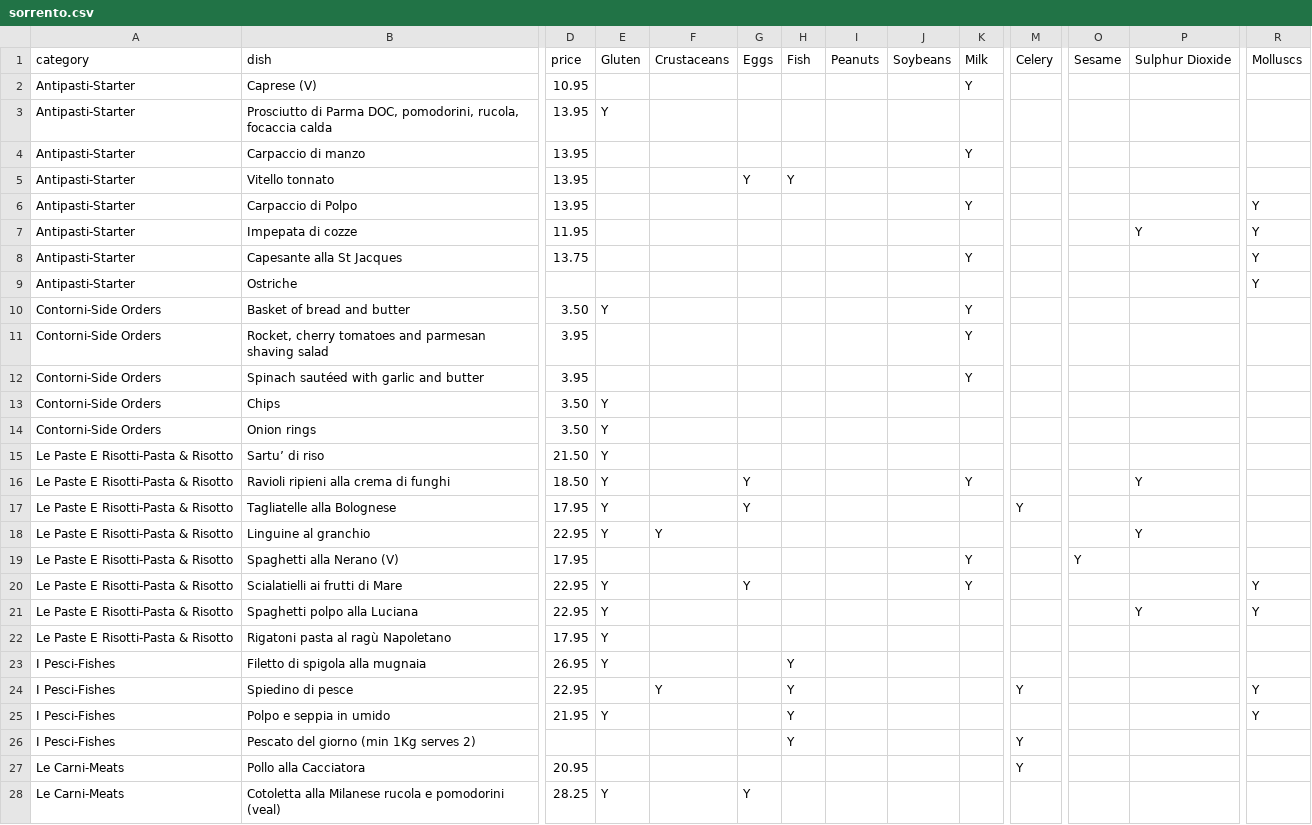
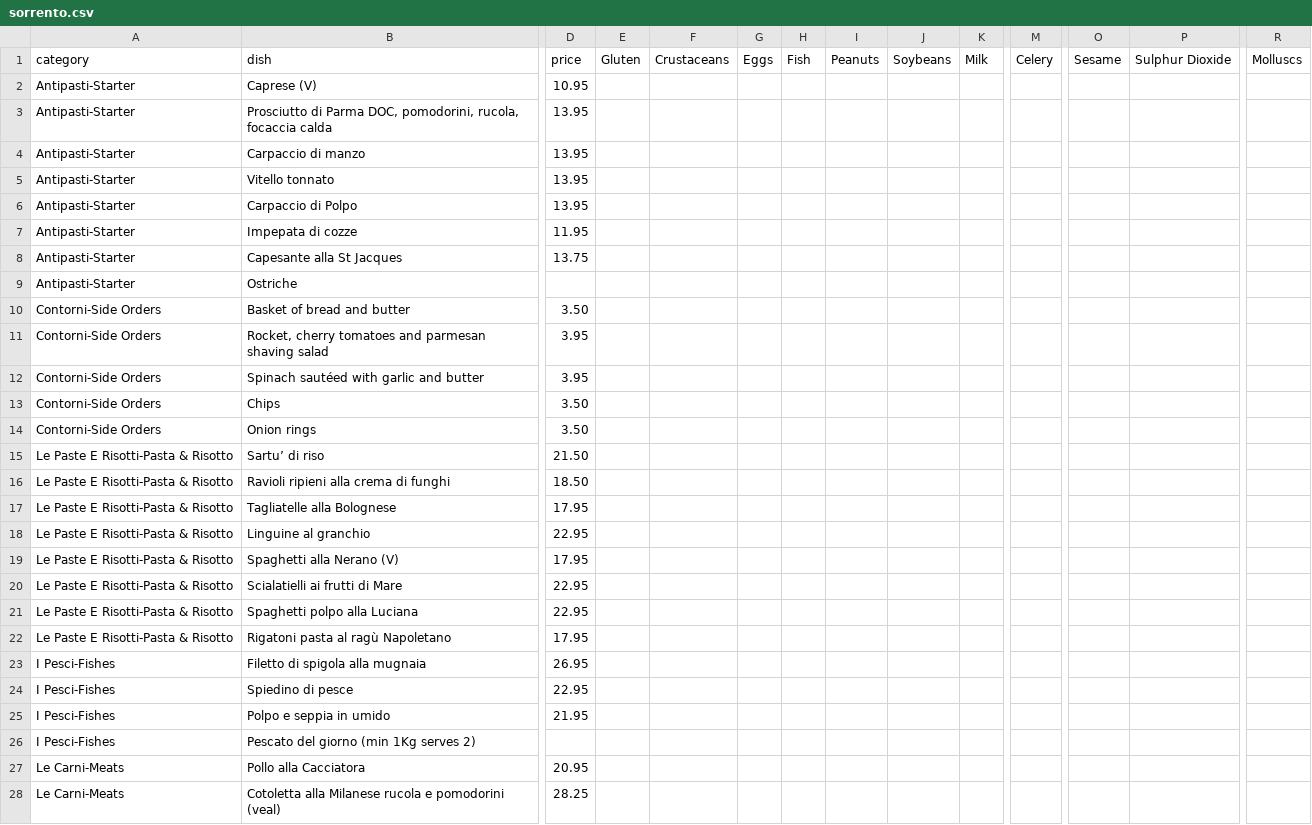
Before and after one commit to JamesLeCuirot/AllergyJE, a CSV file: Imports/menus/sorrento.csv, drawn as a sheet; only a part is shown, gaps mark what is left out; the diff covers the shown part only; the diff names each change by its address in the sheet, - before the commit and + after, or states it on an @@ line.

```diff
--- a/Imports/menus/sorrento.csv
+++ b/Imports/menus/sorrento.csv
-K2 (Milk): Y
+K2 (Milk): (empty)
-E3 (Gluten): Y
+E3 (Gluten): (empty)
-K4 (Milk): Y
+K4 (Milk): (empty)
-G5 (Eggs): Y
+G5 (Eggs): (empty)
-H5 (Fish): Y
+H5 (Fish): (empty)
-K6 (Milk): Y
+K6 (Milk): (empty)
-R6:R9 (Molluscs): Y
+R6:R9 (Molluscs): (empty)
-P7 (Sulphur Dioxide): Y
+P7 (Sulphur Dioxide): (empty)
-K8 (Milk): Y
+K8 (Milk): (empty)
-E10 (Gluten): Y
+E10 (Gluten): (empty)
-K10:K12 (Milk): Y
+K10:K12 (Milk): (empty)
-E13:E18 (Gluten): Y
+E13:E18 (Gluten): (empty)
-G16:G17 (Eggs): Y
+G16:G17 (Eggs): (empty)
-K16 (Milk): Y
+K16 (Milk): (empty)
-P16 (Sulphur Dioxide): Y
+P16 (Sulphur Dioxide): (empty)
-M17 (Celery): Y
+M17 (Celery): (empty)
-F18 (Crustaceans): Y
+F18 (Crustaceans): (empty)
-P18 (Sulphur Dioxide): Y
+P18 (Sulphur Dioxide): (empty)
-K19:K20 (Milk): Y
+K19:K20 (Milk): (empty)
-O19 (Sesame): Y
+O19 (Sesame): (empty)
-E20:E23 (Gluten): Y
+E20:E23 (Gluten): (empty)
-G20 (Eggs): Y
+G20 (Eggs): (empty)
-R20:R21 (Molluscs): Y
+R20:R21 (Molluscs): (empty)
-P21 (Sulphur Dioxide): Y
+P21 (Sulphur Dioxide): (empty)
-H23:H26 (Fish): Y
+H23:H26 (Fish): (empty)
-F24 (Crustaceans): Y
+F24 (Crustaceans): (empty)
-M24 (Celery): Y
+M24 (Celery): (empty)
-R24:R25 (Molluscs): Y
+R24:R25 (Molluscs): (empty)
-E25 (Gluten): Y
+E25 (Gluten): (empty)
-M26:M27 (Celery): Y
+M26:M27 (Celery): (empty)
-E28 (Gluten): Y
+E28 (Gluten): (empty)
-G28 (Eggs): Y
+G28 (Eggs): (empty)
```
Also changed, not shown: 57 edited cells elsewhere in this file, Imports/menus/quayside.csv, Imports/restaurants.csv, 21 other files.
